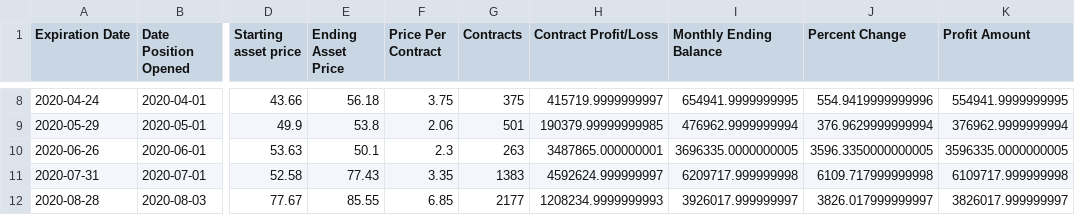
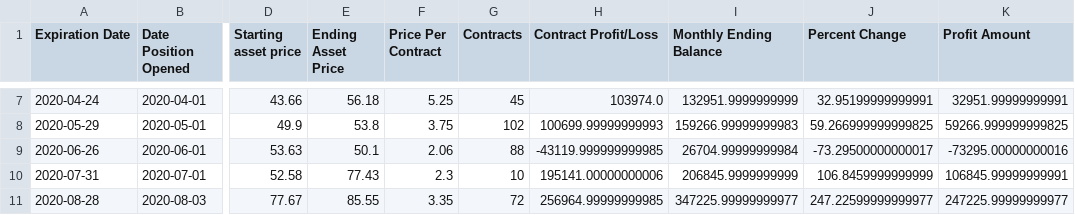
Before and after one commit to ericv105/comp-investment-project, a CSV file: data/outputs/synthetic_long/AMD.csv, drawn as a sheet; only a part is shown, gaps mark what is left out; addresses are those after the commit; the diff covers the shown part only; the diff names each change by its address in the sheet, - before the commit and + after, or states it on an @@ line.

```diff
--- a/data/outputs/synthetic_long/AMD.csv
+++ b/data/outputs/synthetic_long/AMD.csv
-F7 (Price Per Contract): 3.75
+F7 (Price Per Contract): 5.25
-G7 (Contracts): 375
+G7 (Contracts): 45
-H7 (Contract Profit/Loss): 415719.9999999997
+H7 (Contract Profit/Loss): 103974.0
-I7 (Monthly Ending Balance): 654941.9999999995
+I7 (Monthly Ending Balance): 132951.9999999999
-J7 (Percent Change): 554.9419999999996
+J7 (Percent Change): 32.95199999999991
-K7 (Profit Amount): 554941.9999999995
+K7 (Profit Amount): 32951.99999999991
-F8 (Price Per Contract): 2.06
+F8 (Price Per Contract): 3.75
-G8 (Contracts): 501
+G8 (Contracts): 102
-H8 (Contract Profit/Loss): 190379.99999999985
+H8 (Contract Profit/Loss): 100699.99999999993
-I8 (Monthly Ending Balance): 476962.9999999994
+I8 (Monthly Ending Balance): 159266.99999999983
-J8 (Percent Change): 376.9629999999994
+J8 (Percent Change): 59.266999999999825
-K8 (Profit Amount): 376962.9999999994
+K8 (Profit Amount): 59266.999999999825
-F9 (Price Per Contract): 2.3
+F9 (Price Per Contract): 2.06
-G9 (Contracts): 263
+G9 (Contracts): 88
-H9 (Contract Profit/Loss): 3487865.000000001
+H9 (Contract Profit/Loss): -43119.999999999985
-I9 (Monthly Ending Balance): 3696335.0000000005
+I9 (Monthly Ending Balance): 26704.99999999984
-J9 (Percent Change): 3596.3350000000005
+J9 (Percent Change): -73.29500000000017
-K9 (Profit Amount): 3596335.0000000005
+K9 (Profit Amount): -73295.00000000016
-F10 (Price Per Contract): 3.35
+F10 (Price Per Contract): 2.3
-G10 (Contracts): 1383
+G10 (Contracts): 10
-H10 (Contract Profit/Loss): 4592624.999999997
+H10 (Contract Profit/Loss): 195141.00000000006
-I10 (Monthly Ending Balance): 6209717.999999998
+I10 (Monthly Ending Balance): 206845.9999999999
-J10 (Percent Change): 6109.717999999998
+J10 (Percent Change): 106.8459999999999
-K10 (Profit Amount): 6109717.999999998
+K10 (Profit Amount): 106845.99999999991
-F11 (Price Per Contract): 6.85
+F11 (Price Per Contract): 3.35
-G11 (Contracts): 2177
+G11 (Contracts): 72
-H11 (Contract Profit/Loss): 1208234.9999999993
+H11 (Contract Profit/Loss): 256964.99999999985
-I11 (Monthly Ending Balance): 3926017.999999997
+I11 (Monthly Ending Balance): 347225.99999999977
-J11 (Percent Change): 3826.017999999997
+J11 (Percent Change): 247.22599999999977
-K11 (Profit Amount): 3826017.999999997
+K11 (Profit Amount): 247225.99999999977
```
Also changed, not shown: 1 added row, 1 removed row and 98 edited cells elsewhere in this file, 13 other files.
